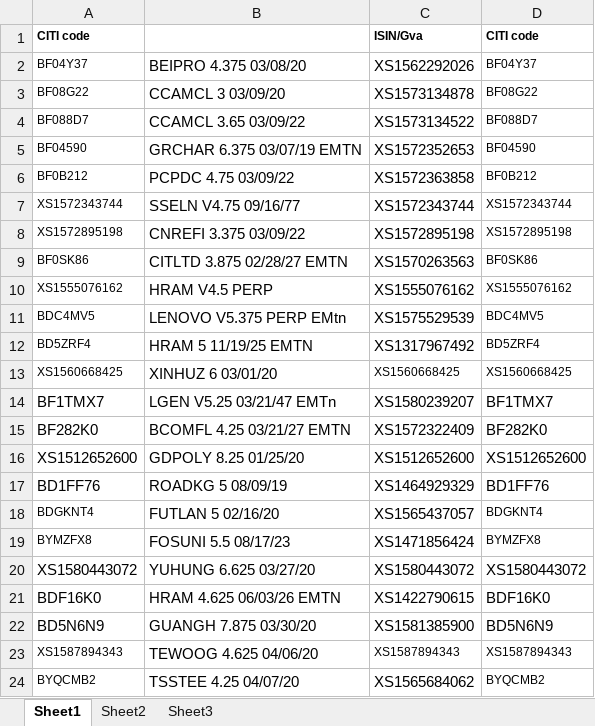
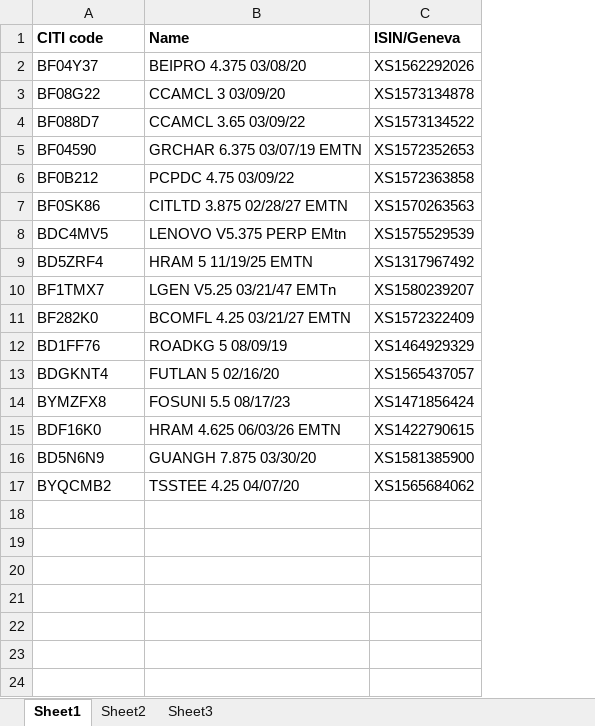
Before and after one commit to ZhangSteven/citi, an Excel workbook: samples/InvestmentCodeLookup.xlsx, sheet Sheet1, drawn as a sheet; values as stored, in another font and other column widths than the file's, no borders; removed rows and columns are numbered as before the commit, all else as after; the diff names each change by its address in the sheet, - before the commit and + after, or states it on an @@ line.

```diff
--- a/samples/InvestmentCodeLookup.xlsx (sheet Sheet1)
+++ b/samples/InvestmentCodeLookup.xlsx (sheet Sheet1)
-column D (CITI code), rows 2-6: BF04Y37 | BF08G22 | BF088D7 | BF04590 | BF0B212; row 9: BF0SK86; rows 11-12: BDC4MV5 | BD5ZRF4; rows 14-15: BF1TMX7 | BF282K0; rows 17-19: BD1FF76 | BDGKNT4 | BYMZFX8; rows 21-22: BDF16K0 | BD5N6N9; row 24: BYQCMB2
@@ A1:A6 text size: larger @@
-B1: (empty)
+B1: Name
-C1: ISIN/Gva
+C1: ISIN/Geneva
@@ C1 text size: larger @@
-row 7: XS1572343744 | SSELN V4.75 09/16/77 | XS1572343744 | XS1572343744
-row 8: XS1572895198 | CNREFI 3.375 03/09/22 | XS1572895198 | XS1572895198
@@ A7 text size: larger @@
-row 10: XS1555076162 | HRAM V4.5 PERP | XS1555076162 | XS1555076162
@@ A8:A9 text size: larger @@
-row 13: XS1560668425 | XINHUZ 6 03/01/20 | XS1560668425 | XS1560668425
-row 16: XS1512652600 | GDPOLY 8.25 01/25/20 | XS1512652600 | XS1512652600
@@ A13:A14 text size: larger @@
-row 20: XS1580443072 | YUHUNG 6.625 03/27/20 | XS1580443072 | XS1580443072
-row 23: XS1587894343 | TEWOOG 4.625 04/06/20 | XS1587894343 | XS1587894343
@@ A17 text size: larger @@
```
Also changed, not shown: 6 other files.
